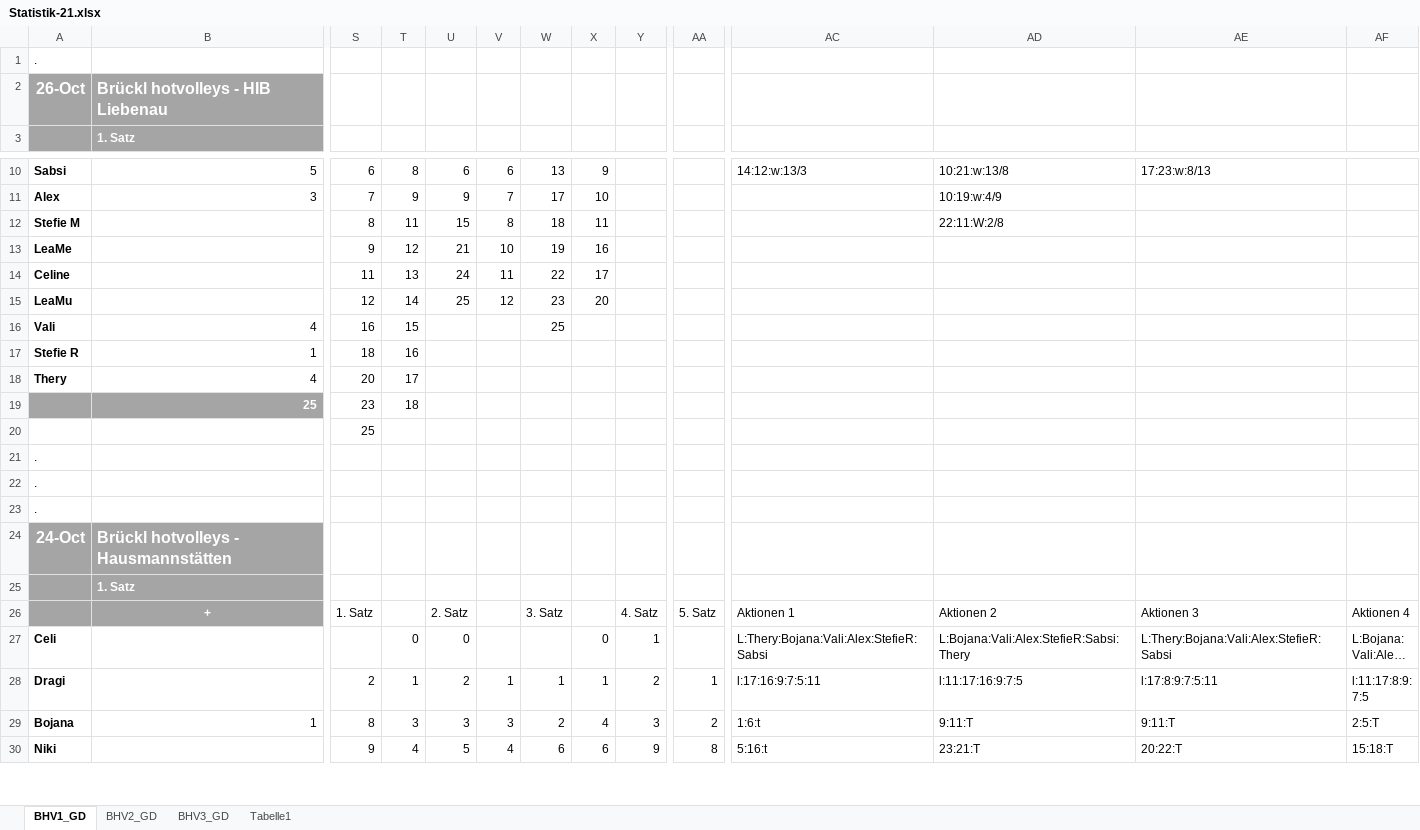
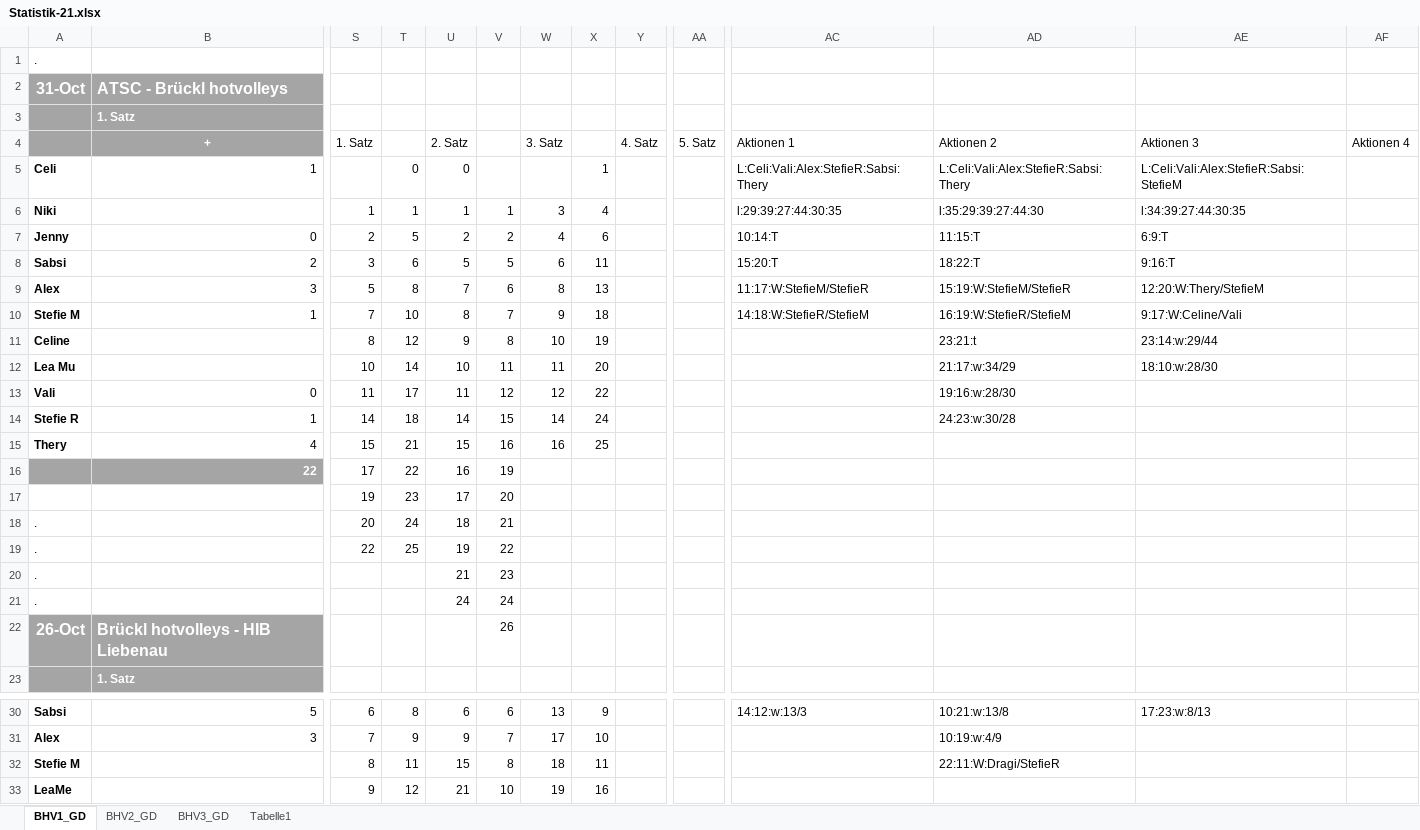
Before and after one commit to volleybase/brueckl-hotvolleys-source, an Excel workbook: _work/Statistik-21.xlsx, sheet BHV1_GD, drawn as a sheet; only a part is shown, gaps mark what is left out; the shorter side is filled out with more unchanged rows; long unchanged cells end in …; values as stored, in another font and other column widths than the file's, no borders; conditional formats not drawn; addresses are those after the commit; rows hold the shown columns only; the diff names each change by its address in the sheet, - before the commit and + after, or states it on an @@ line.

```diff
--- a/_work/Statistik-21.xlsx (sheet BHV1_GD)
+++ b/_work/Statistik-21.xlsx (sheet BHV1_GD)
+row 2: 31-Oct | ATSC - Brückl hotvolleys
+row 3:  | 1. Satz
+row 4:  | + | 1. Satz |  | 2. Satz |  | 3. Satz |  | 4. Satz | 5. Satz | Aktionen 1 | Aktionen 2 | Aktionen 3 | Aktionen 4
+row 5: Celi | 1 |  | 0 | 0 |  |  | 1 |  |  | L:Celi:Vali:Alex:StefieR:Sabsi:Thery | L:Celi:Vali:Alex:StefieR:Sabsi:Thery | L:Celi:Vali:Alex:StefieR:Sabsi:StefieM
+row 6: Niki |  | 1 | 1 | 1 | 1 | 3 | 4 |  |  | l:29:39:27:44:30:35 | l:35:29:39:27:44:30 | l:34:39:27:44:30:35
+row 7: Jenny | 0 | 2 | 5 | 2 | 2 | 4 | 6 |  |  | 10:14:T | 11:15:T | 6:9:T
+row 8: Sabsi | 2 | 3 | 6 | 5 | 5 | 6 | 11 |  |  | 15:20:T | 18:22:T | 9:16:T
+row 9: Alex | 3 | 5 | 8 | 7 | 6 | 8 | 13 |  |  | 11:17:W:StefieM/StefieR | 15:19:W:StefieM/StefieR | 12:20:W:Thery/StefieM
+row 10: Stefie M | 1 | 7 | 10 | 8 | 7 | 9 | 18 |  |  | 14:18:W:StefieR/StefieM | 16:19:W:StefieR/StefieM | 9:17:W:Celine/Vali
+row 11: Celine |  | 8 | 12 | 9 | 8 | 10 | 19 |  |  |  | 23:21:t | 23:14:w:29/44
+row 12: Lea Mu |  | 10 | 14 | 10 | 11 | 11 | 20 |  |  |  | 21:17:w:34/29 | 18:10:w:28/30
+row 13: Vali | 0 | 11 | 17 | 11 | 12 | 12 | 22 |  |  |  | 19:16:w:28/30
+row 14: Stefie R | 1 | 14 | 18 | 14 | 15 | 14 | 24 |  |  |  | 24:23:w:30/28
+row 15: Thery | 4 | 15 | 21 | 15 | 16 | 16 | 25
+row 16:  | 22 | 17 | 22 | 16 | 19
+row 17:  |  | 19 | 23 | 17 | 20
+row 18: . |  | 20 | 24 | 18 | 21
+row 19: . |  | 22 | 25 | 19 | 22
+row 20: . |  |  |  | 21 | 23
+row 21: . |  |  |  | 24 | 24
-V22: (empty)
+V22: 26
-AD32: 22:11:W:2/8
+AD32: 22:11:W:Dragi/StefieR
```
Also changed, not shown: sheet BHV3_GD, formulas that keep their value, _work/presence/excel/Training.xlsm, 5 other files.
